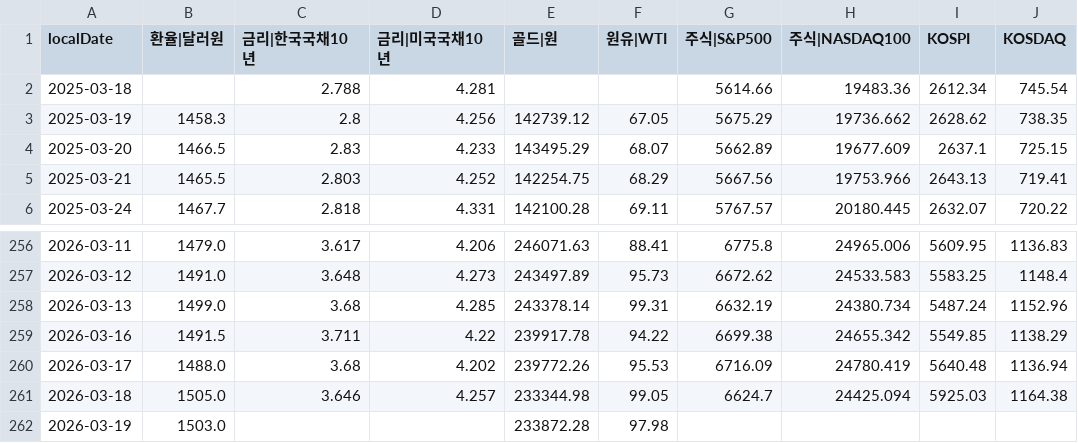
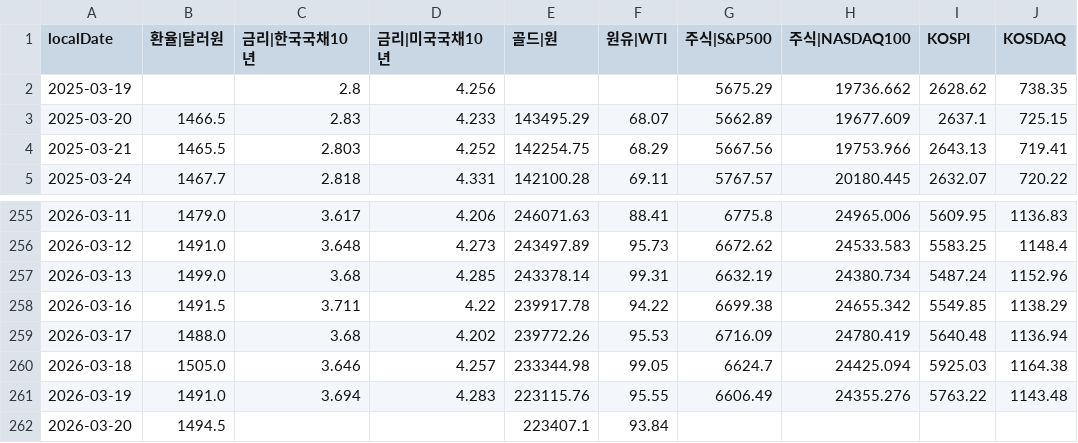
Before and after one commit to pinedance/quant-data-open, a TSV file: output/KR/economy/D/markets.tsv, drawn as a sheet; only a part is shown, gaps mark what is left out.

```diff
--- a/output/KR/economy/D/markets.tsv
+++ b/output/KR/economy/D/markets.tsv
@@ -1,4 +1,3 @@
 localDate	환율|달러원	금리|한국국채10년	금리|미국국채10년	골드|원	원유|WTI	주식|S&P500	주식|NASDAQ100	KOSPI	KOSDAQ
-2025-03-18		2.788	4.281			5614.66	19483.36	2612.34	745.54
-2025-03-19	1458.3	2.8	4.256	142739.12	67.05	5675.29	19736.662	2628.62	738.35
+2025-03-19		2.8	4.256			5675.29	19736.662	2628.62	738.35
 2025-03-20	1466.5	2.83	4.233	143495.29	68.07	5662.89	19677.609	2637.1	725.15
@@ -261,2 +260,3 @@ localDate	환율|달러원	금리|한국국채10년	금리|미국국채10년	골
 2026-03-18	1505.0	3.646	4.257	233344.98	99.05	6624.7	24425.094	5925.03	1164.38
-2026-03-19	1503.0			233872.28	97.98				
+2026-03-19	1491.0	3.694	4.283	223115.76	95.55	6606.49	24355.276	5763.22	1143.48
+2026-03-20	1494.5			223407.1	93.84				
```
Also changed, not shown: output/KR/economy/D/ECOS.tsv, output/US/economy/D/data.tsv.
